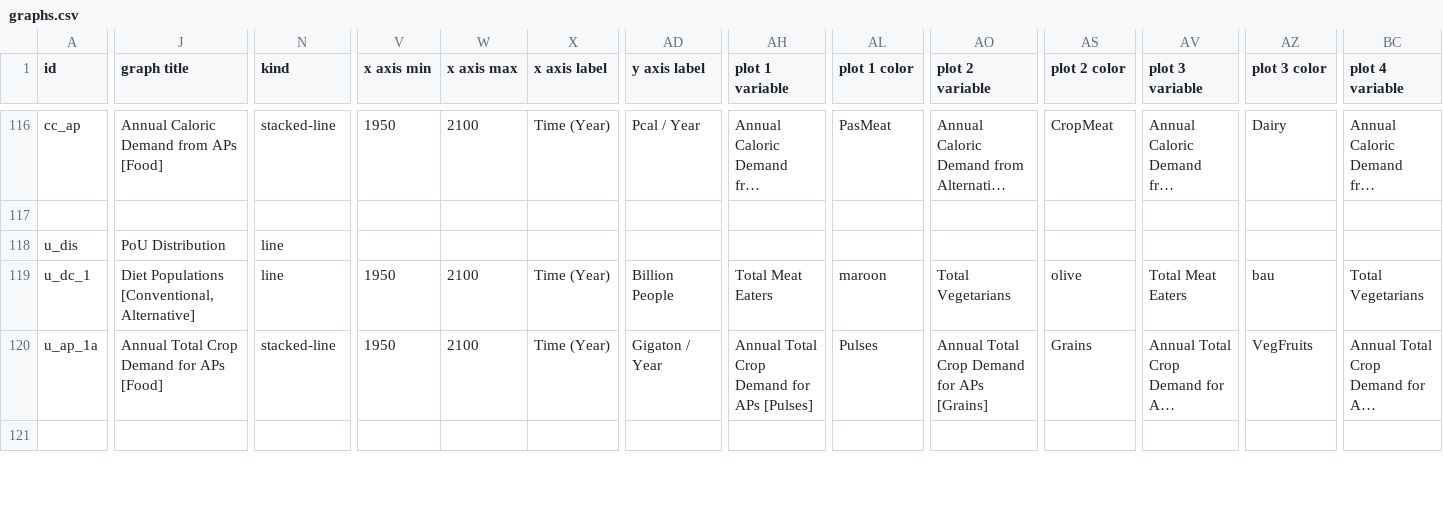
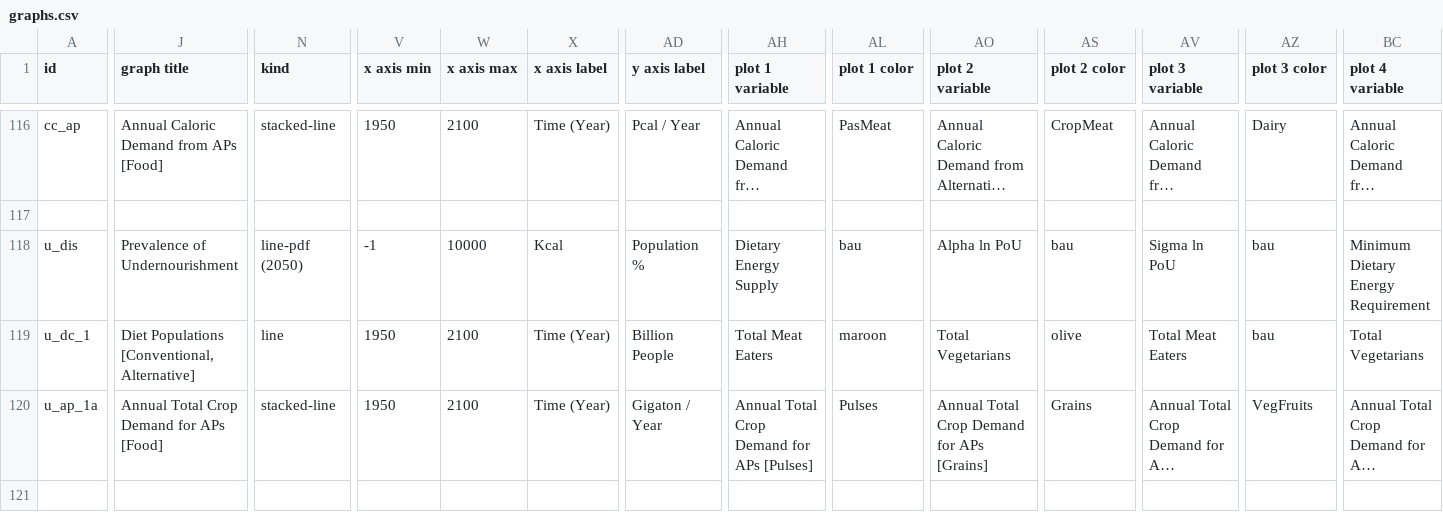
Before and after one commit to climatechoice/felix, a CSV file: config/graphs.csv, drawn as a sheet; only a part is shown, gaps mark what is left out; long unchanged cells end in …; the diff covers the shown part only; the diff names each change by its address in the sheet, - before the commit and + after, or states it on an @@ line.

```diff
--- a/config/graphs.csv
+++ b/config/graphs.csv
-J118 (graph title): PoU Distribution
+J118 (graph title): Prevalence of Undernourishment
-N118 (kind): line
+N118 (kind): line-pdf (2050)
-V118 (x axis min): (empty)
+V118 (x axis min): -1
-W118 (x axis max): (empty)
+W118 (x axis max): 10000
-X118 (x axis label): (empty)
+X118 (x axis label): Kcal
-AD118 (y axis label): (empty)
+AD118 (y axis label): Population %
-AH118 (plot 1 variable): (empty)
+AH118 (plot 1 variable): Dietary Energy Supply
-AL118 (plot 1 color): (empty)
+AL118 (plot 1 color): bau
-AO118 (plot 2 variable): (empty)
+AO118 (plot 2 variable): Alpha ln PoU
-AS118 (plot 2 color): (empty)
+AS118 (plot 2 color): bau
-AV118 (plot 3 variable): (empty)
+AV118 (plot 3 variable): Sigma ln PoU
-AZ118 (plot 3 color): (empty)
+AZ118 (plot 3 color): bau
-BC118 (plot 4 variable): (empty)
+BC118 (plot 4 variable): Minimum Dietary Energy Requirement
```
Also changed, not shown: 1 edited cell elsewhere in this file, 3 other files.
